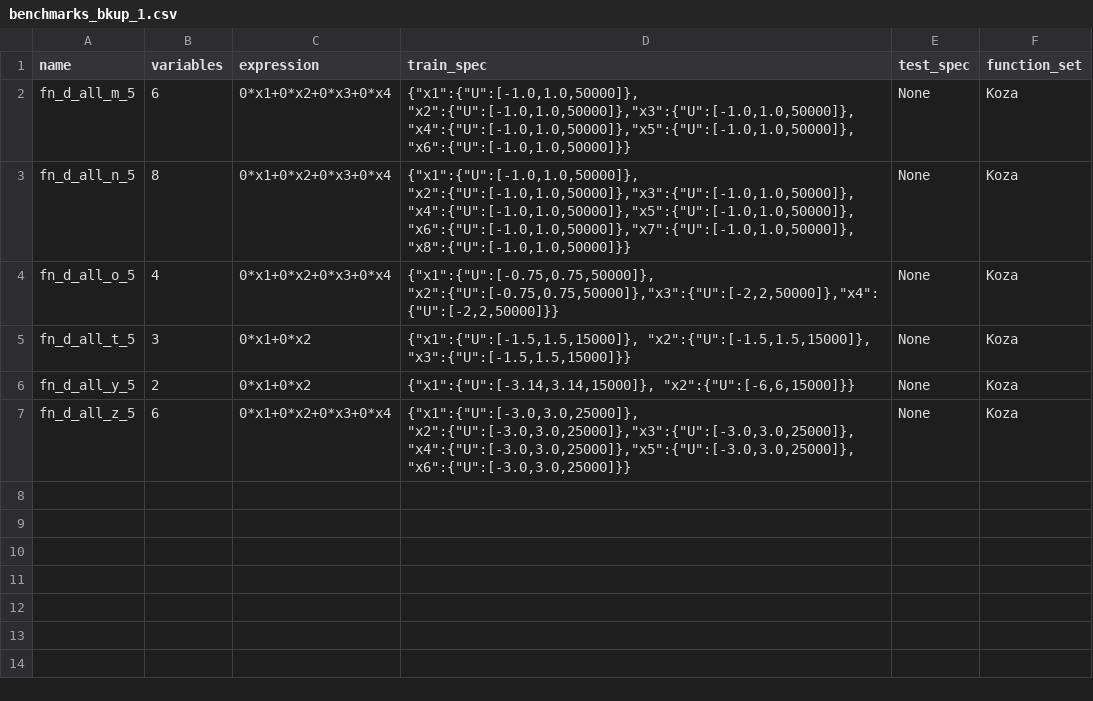
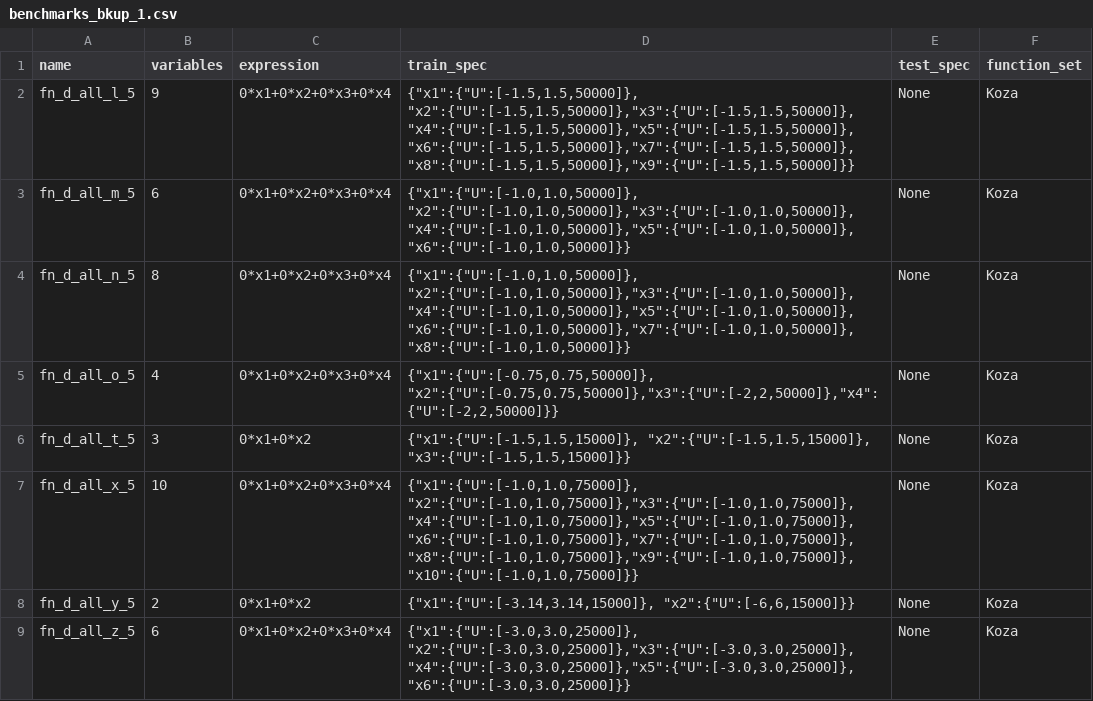
Before and after one commit to JieFeng-cse/Analytical-Lyapunov-Function-Discovery, a CSV file: libs/sd3/dso/dso/task/regression/benchmarks_bkup_1.csv, drawn as a sheet; the diff names each change by its address in the sheet, - before the commit and + after, or states it on an @@ line.

```diff
--- a/libs/sd3/dso/dso/task/regression/benchmarks_bkup_1.csv
+++ b/libs/sd3/dso/dso/task/regression/benchmarks_bkup_1.csv
+row 2: fn_d_all_l_5 | 9 | 0*x1+0*x2+0*x3+0*x4 | {"x1":{"U":[-1.5,1.5,50000]}, "x2":{"U":[-1.5,1.5,50000]},"x3":{"U":[-1.5,1.5,50000]},"x4":{"U":[-1.5,1.5,50000]},"x5":{"U":[-1.5,1.5,50000]},"x6":{"U":[-1.5,1.5,50000]},"x7":{"U":[-1.5,1.5,50000]},"x8":{"U":[-1.5,1.5,50000]},"x9":{"U":[-1.5,1.5,50000]}} | None | Koza
+row 7: fn_d_all_x_5 | 10 | 0*x1+0*x2+0*x3+0*x4 | {"x1":{"U":[-1.0,1.0,75000]}, "x2":{"U":[-1.0,1.0,75000]},"x3":{"U":[-1.0,1.0,75000]},"x4":{"U":[-1.0,1.0,75000]},"x5":{"U":[-1.0,1.0,75000]},"x6":{"U":[-1.0,1.0,75000]},"x7":{"U":[-1.0,1.0,75000]},"x8":{"U":[-1.0,1.0,75000]},"x9":{"U":[-1.0,1.0,75000]},"x10":{"U":[-1.0,1.0,75000]}} | None | Koza
```
Also changed, not shown: 4 other files.
